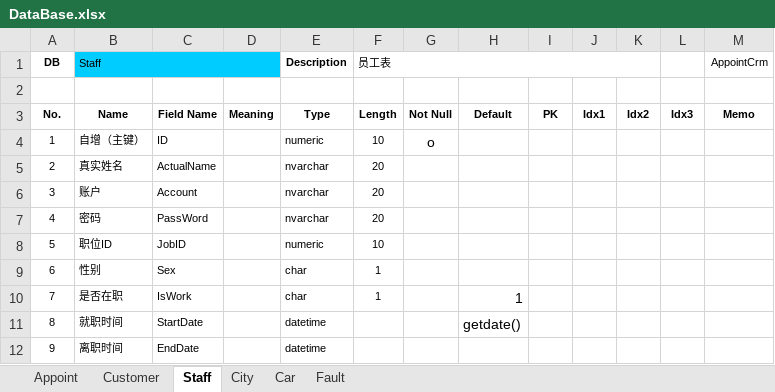
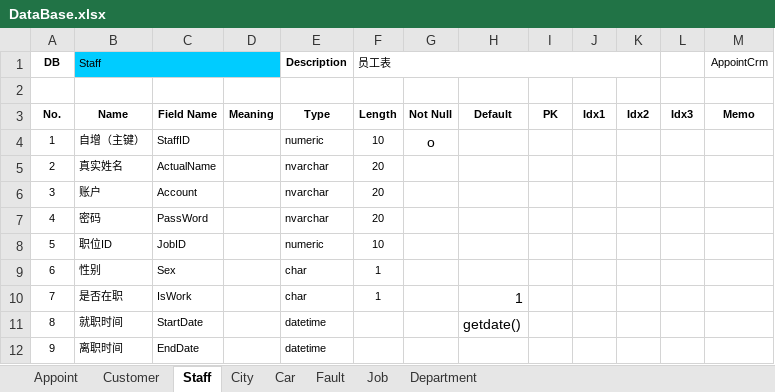
Before and after one commit to jzxyouok/Appoint, an Excel workbook: DataBase.xlsx, sheet Staff, drawn as a sheet; values as stored, in another font and other column widths than the file's, no borders; the diff names each change by its address in the sheet, - before the commit and + after, or states it on an @@ line.

```diff
--- a/DataBase.xlsx (sheet Staff)
+++ b/DataBase.xlsx (sheet Staff)
+sheet tab: Job
+sheet tab: Department
-C4: ID
+C4: StaffID
```
Also changed, not shown: sheet Car, sheet Fault, sheet City, sheet Customer, sheet Appoint, 2 other files.
